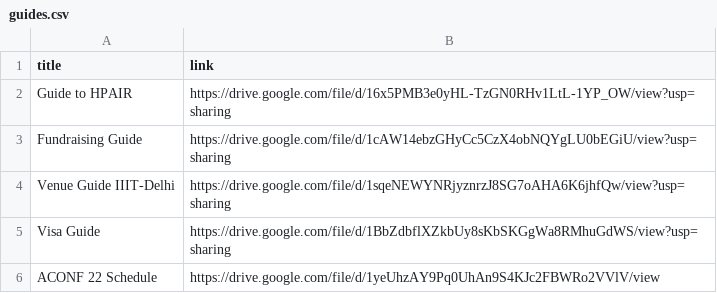
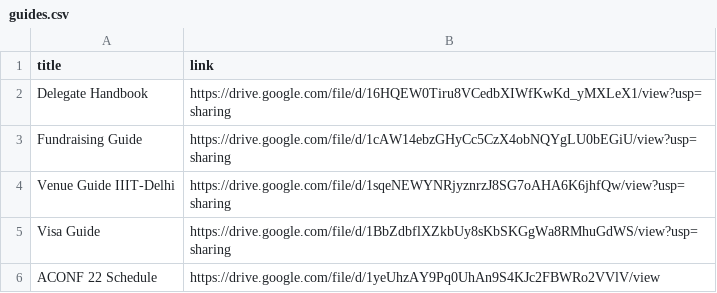
Before and after one commit to curious-gurbir/HPAIR-ACONF-2022-Landing-Page, a CSV file: data/guides.csv, drawn as a sheet.

```diff
--- a/data/guides.csv
+++ b/data/guides.csv
@@ -1,3 +1,3 @@
 title,link
-Guide to HPAIR,https://drive.google.com/file/d/16x5PMB3e0yHL-TzGN0RHv1LtL-1YP_OW/view?usp=sharing
+Delegate Handbook,https://drive.google.com/file/d/16HQEW0Tiru8VCedbXIWfKwKd_yMXLeX1/view?usp=sharing
 Fundraising Guide,https://drive.google.com/file/d/1cAW14ebzGHyCc5CzX4obNQYgLU0bEGiU/view?usp=sharing
```
Also changed, not shown: data/speakers.csv, 6 other files.
